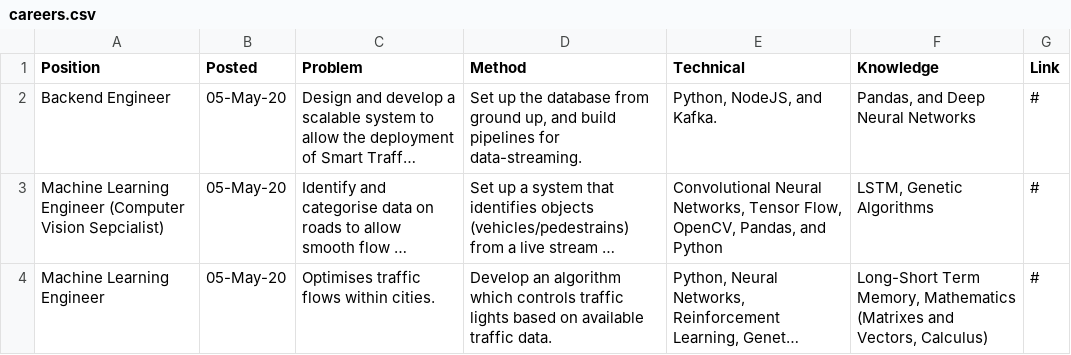
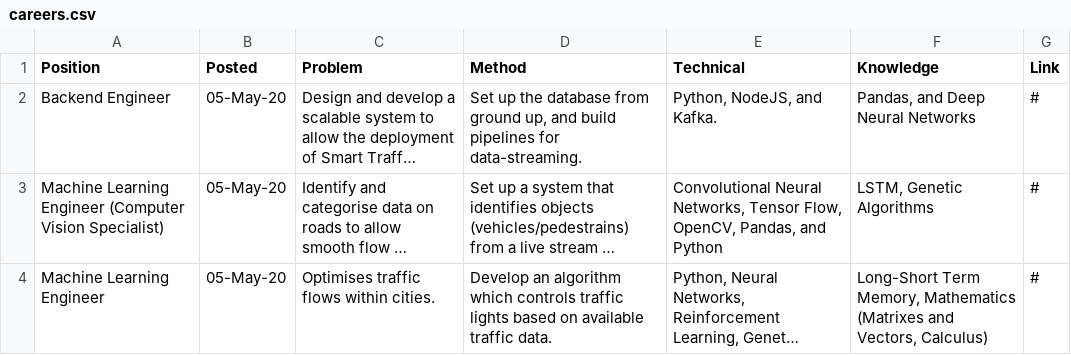
Before and after one commit to AbhinavThukral97/Beltech, a CSV file: careers/careers.csv, drawn as a sheet; long unchanged cells end in …; the diff names each change by its address in the sheet, - before the commit and + after, or states it on an @@ line.

Commit message:
Update careers.csv

```diff
--- a/careers/careers.csv
+++ b/careers/careers.csv
-A3 (Position): …(Computer Vision Sepcialist)
+A3 (Position): …(Computer Vision Specialist)
```
